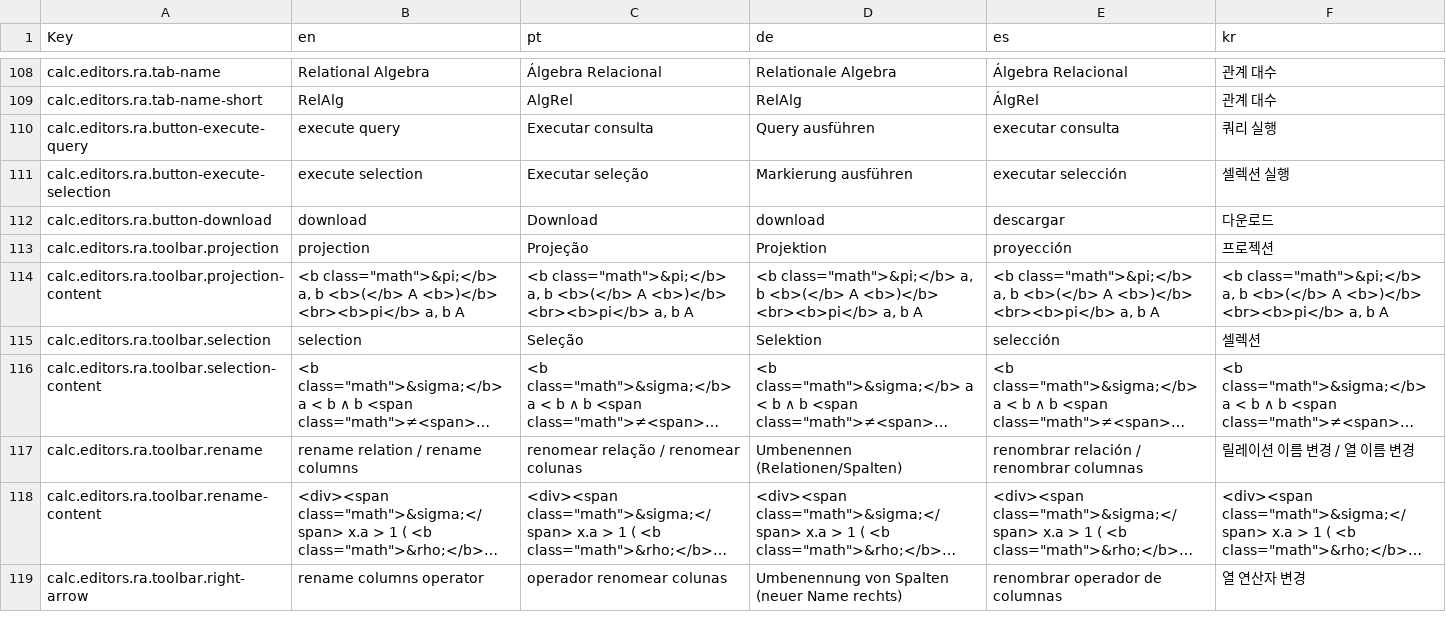
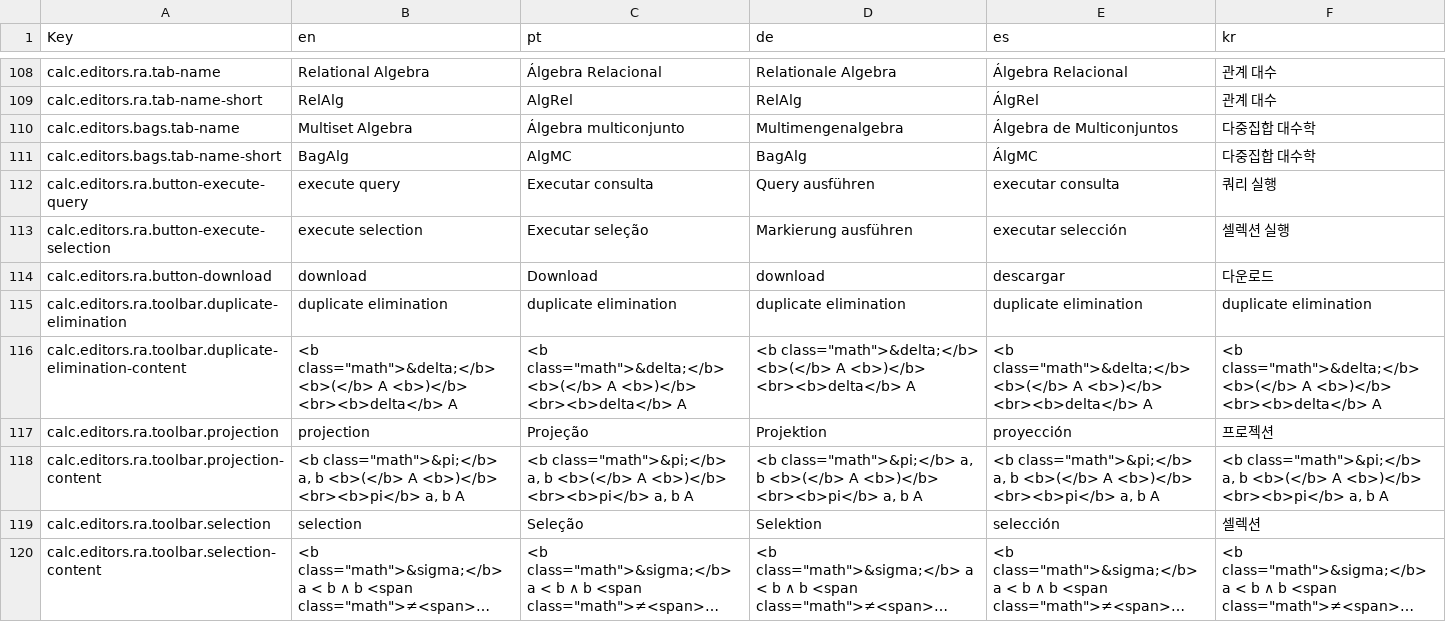
Before and after one commit to dbis-uibk/relax, a CSV file: src/locales/languages.csv, drawn as a sheet; only a part is shown, gaps mark what is left out; the shorter side is filled out with more unchanged rows; long unchanged cells end in ….

```diff
--- a/src/locales/languages.csv
+++ b/src/locales/languages.csv
@@ -176,2 +176,4 @@ calc.editors.ra.tab-name,Relational Algebra,Álgebra Relacional,Relationale Alge
 calc.editors.ra.tab-name-short,RelAlg,AlgRel,RelAlg,ÁlgRel,관계 대수
+calc.editors.bags.tab-name,Multiset Algebra,Álgebra multiconjunto,Multimengenalgebra,Álgebra de Multiconjuntos,다중집합 대수학
+calc.editors.bags.tab-name-short,BagAlg,AlgMC,BagAlg,ÁlgMC,다중집합 대수학
 calc.editors.ra.button-execute-query,execute query,Executar consulta,Query ausführen,executar consulta,쿼리 실행
@@ -179,2 +181,9 @@ calc.editors.ra.button-execute-selection,execute selection,Executar seleção,Ma
 calc.editors.ra.button-download,download,Download,download,descargar,다운로드
+calc.editors.ra.toolbar.duplicate-elimination,duplicate elimination,duplicate elimination,duplicate elimination,duplicate elimination,duplicate elimination
+calc.editors.ra.toolbar.duplicate-elimination-content,"<b class=""math"">&delta;</b> <b>(</b> A <b>)</b>
+<br><b>delta</b> A","<b class=""math"">&delta;</b> <b>(</b> A <b>)</b>
+<br><b>delta</b> A","<b class=""math"">&delta;</b> <b>(</b> A <b>)</b>
+<br><b>delta</b> A","<b class=""math"">&delta;</b> <b>(</b> A <b>)</b>
+<br><b>delta</b> A","<b class=""math"">&delta;</b> <b>(</b> A <b>)</b>
+<br><b>delta</b> A"
 calc.editors.ra.toolbar.projection,projection,Projeção,Projektion,proyección,프로젝션
```
Also changed, not shown: 17 other files.
